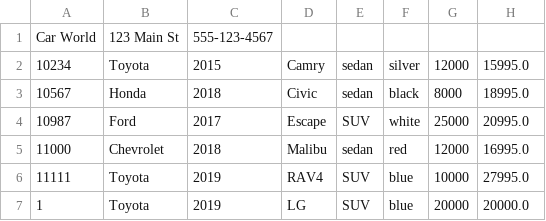
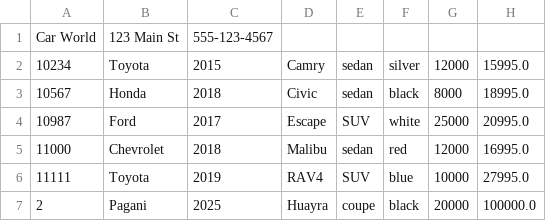
Before and after one commit to gmanyani527/Car-DealerShip, a CSV file: dealership.csv, drawn as a sheet.

```diff
--- a/dealership.csv
+++ b/dealership.csv
@@ -6,2 +6,2 @@ Car World|123 Main St|555-123-4567
 11111|Toyota|2019|RAV4|SUV|blue|10000|27995.0
-1|Toyota|2019|LG|SUV|blue|20000|20000.0
+2|Pagani|2025|Huayra|coupe|black|20000|100000.0
```
Also changed, not shown: 14 other files.
